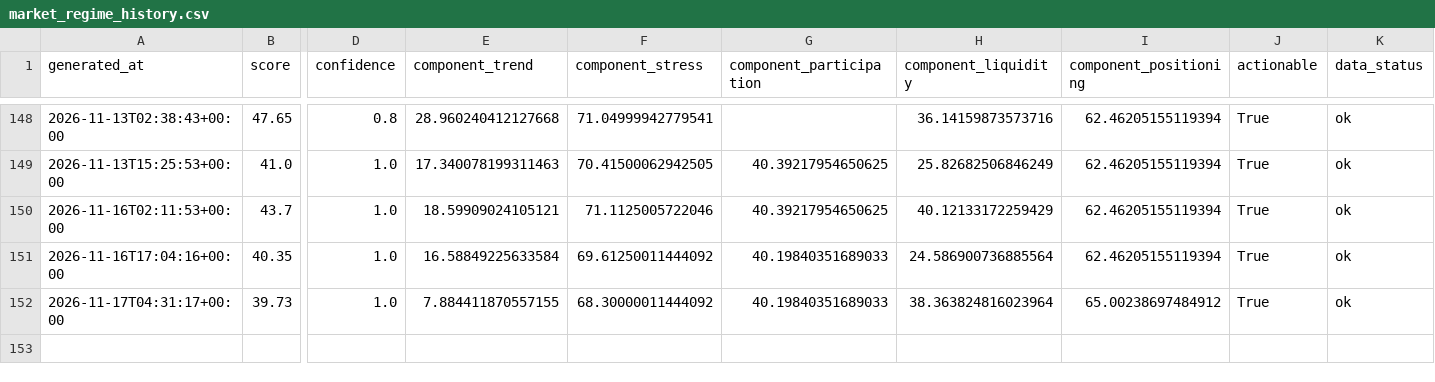
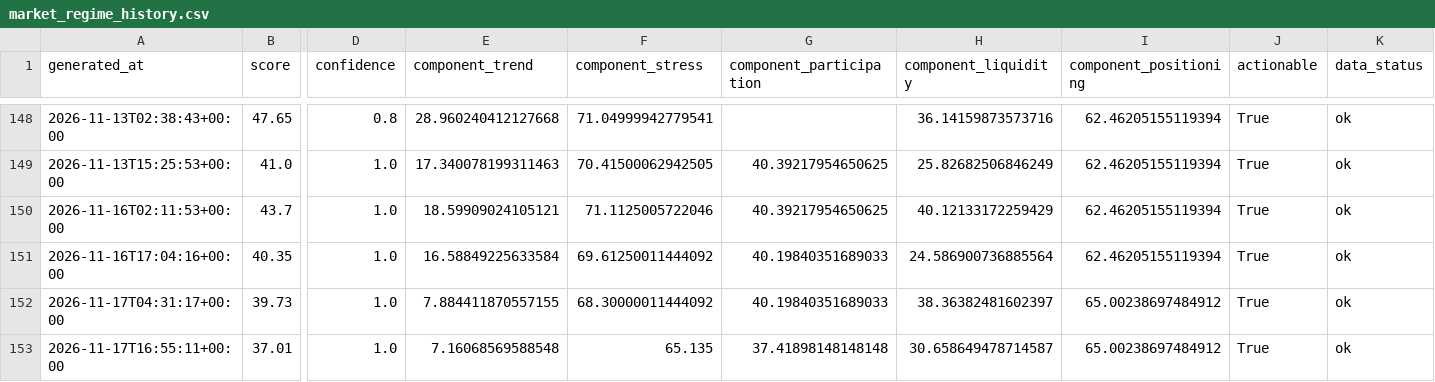
Before and after one commit to singingdog47/nvestment-quant, a CSV file: data/regime/market_regime_history.csv, drawn as a sheet; only a part is shown, gaps mark what is left out; rows hold the shown columns only; the diff names each change by its address in the sheet, - before the commit and + after, or states it on an @@ line.

```diff
--- a/data/regime/market_regime_history.csv
+++ b/data/regime/market_regime_history.csv
-H152 (component_liquidity): 38.363824816023964
+H152 (component_liquidity): 38.36382481602397
+row 153: 2026-11-17T16:55:11+00:00 | 37.01 | 1.0 | 7.16068569588548 | 65.135 | 37.41898148148148 | 30.658649478714587 | 65.00238697484912 | True | ok
```
Also changed, not shown: data/intelligence/company_snapshot_latest.csv, data/paypay_swing/history.csv, 51 other files.
